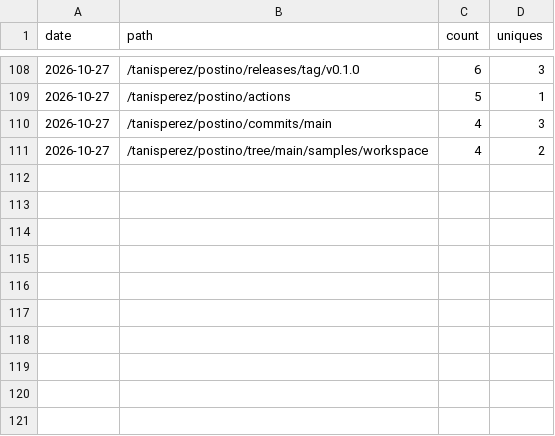
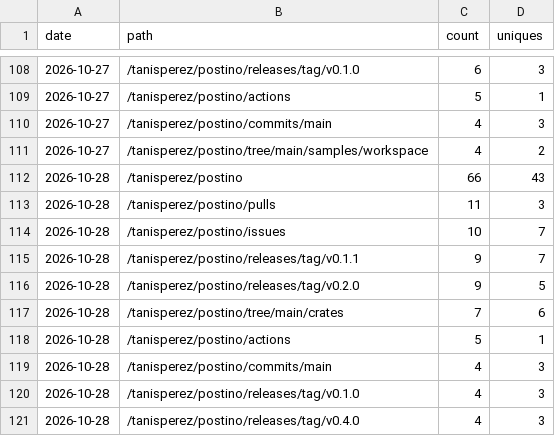
Before and after one commit to tanisperez/postino, a CSV file: traffic/paths.csv, drawn as a sheet; only a part is shown, gaps mark what is left out; the diff names each change by its address in the sheet, - before the commit and + after, or states it on an @@ line.

```diff
--- a/traffic/paths.csv
+++ b/traffic/paths.csv
+row 112: 2026-10-28 | /tanisperez/postino | 66 | 43
+row 113: 2026-10-28 | /tanisperez/postino/pulls | 11 | 3
+row 114: 2026-10-28 | /tanisperez/postino/issues | 10 | 7
+row 115: 2026-10-28 | /tanisperez/postino/releases/tag/v0.1.1 | 9 | 7
+row 116: 2026-10-28 | /tanisperez/postino/releases/tag/v0.2.0 | 9 | 5
+row 117: 2026-10-28 | /tanisperez/postino/tree/main/crates | 7 | 6
+row 118: 2026-10-28 | /tanisperez/postino/actions | 5 | 1
+row 119: 2026-10-28 | /tanisperez/postino/commits/main | 4 | 3
+row 120: 2026-10-28 | /tanisperez/postino/releases/tag/v0.1.0 | 4 | 3
+row 121: 2026-10-28 | /tanisperez/postino/releases/tag/v0.4.0 | 4 | 3
```
Also changed, not shown: downloads.csv, repo.csv, 3 other files.
